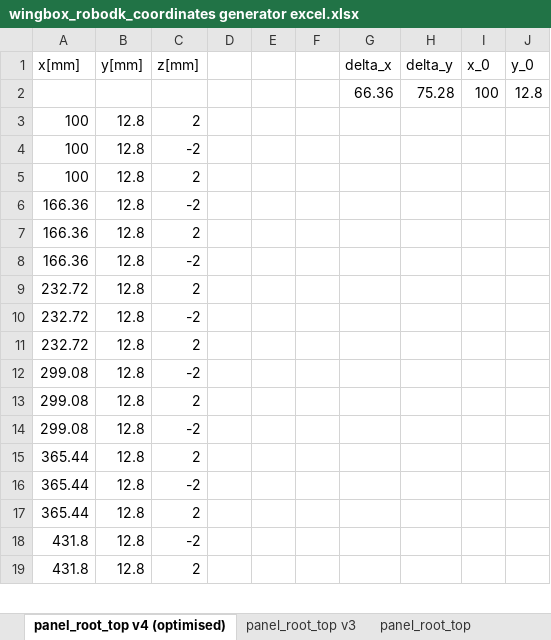
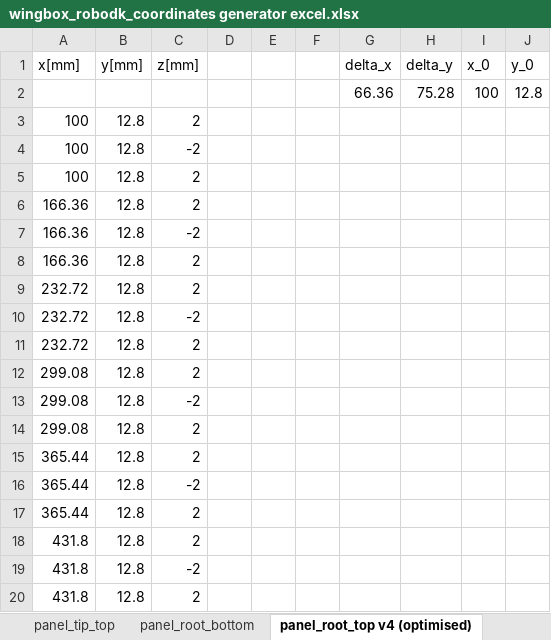
Before and after one commit to nachos-dighe/E09H-Wingbox, an Excel workbook: RoboDK/coordinates/wingbox_robodk_coordinates generator excel.xlsx, sheet panel_root_top v4 (optimised), drawn as a sheet; only a part is shown; values as stored, in another font and other column widths than the file's, no borders; removed rows and columns are numbered as before the commit, all else as after; the diff covers the shown part only; the diff names each change by its address in the sheet, - before the commit and + after, or states it on an @@ line.

Commit message:
panels txt files

```diff
--- a/RoboDK/coordinates/wingbox_robodk_coordinates generator excel.xlsx (sheet panel_root_top v4 (optimised))
+++ b/RoboDK/coordinates/wingbox_robodk_coordinates generator excel.xlsx (sheet panel_root_top v4 (optimised))
+sheet tab: panel_tip_top
+sheet tab: panel_root_bottom
+row 6: 166.36 | 12.8 | 2
-row 8: 166.36 | 12.8 | -2
+row 12: 299.08 | 12.8 | 2
-row 14: 299.08 | 12.8 | -2
+row 18: 431.8 | 12.8 | 2
```
Also changed, not shown: 57 added rows and 58 removed rows elsewhere in this sheet, other sheet tabs, formulas that keep their value, 3 other files.
